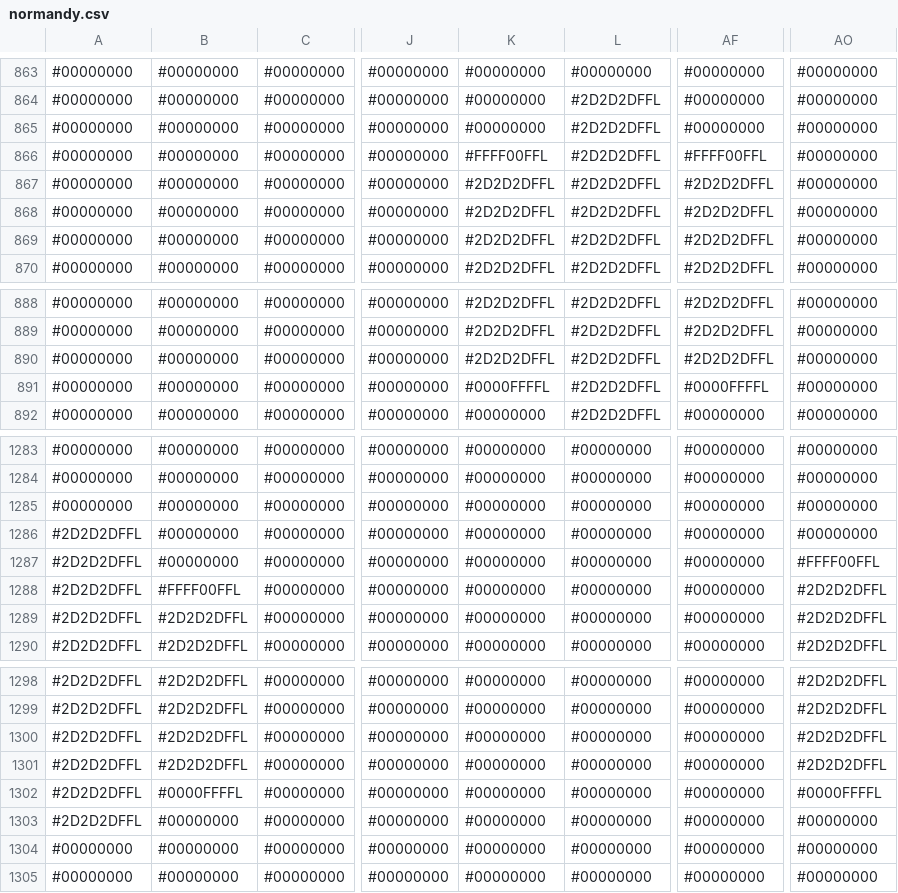
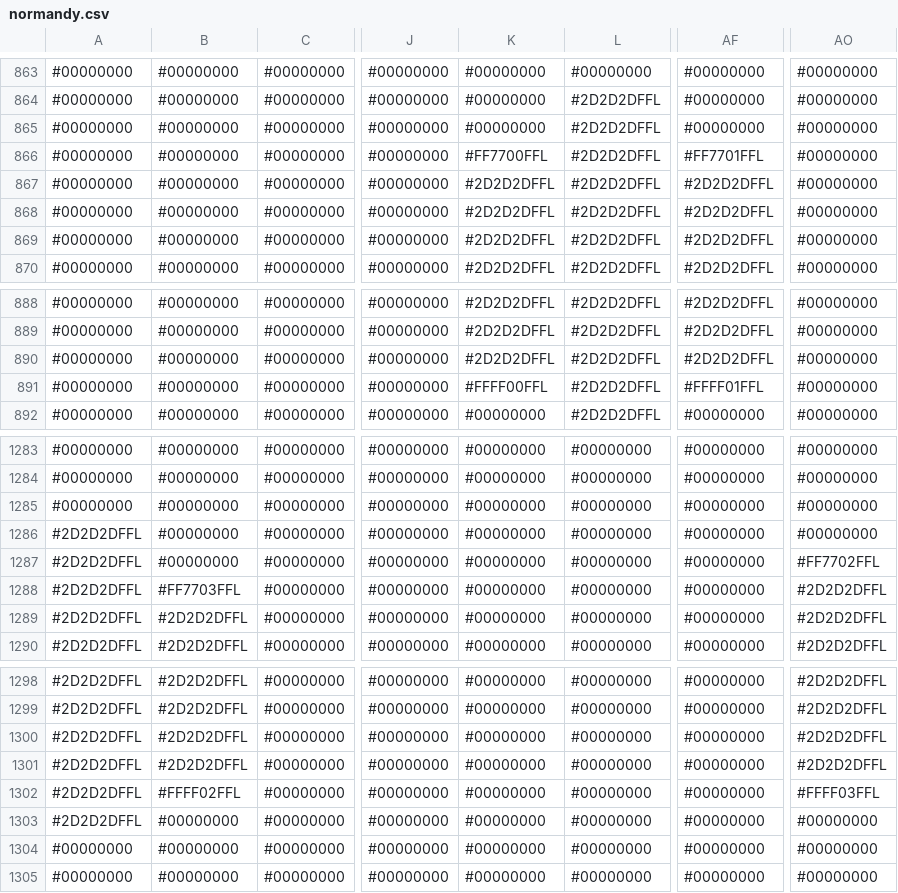
Before and after one commit to voxelinc/voxellancer, a CSV file: data/voxelcluster/normandy.csv, drawn as a sheet; only a part is shown, gaps mark what is left out; the diff names each change by its address in the sheet, - before the commit and + after, or states it on an @@ line.

```diff
--- a/data/voxelcluster/normandy.csv
+++ b/data/voxelcluster/normandy.csv
-K866: #FFFF00FFL
+K866: #FF7700FFL
-AF866: #FFFF00FFL
+AF866: #FF7701FFL
-K891: #0000FFFFL
+K891: #FFFF00FFL
-AF891: #0000FFFFL
+AF891: #FFFF01FFL
-AO1287: #FFFF00FFL
+AO1287: #FF7702FFL
-B1288: #FFFF00FFL
+B1288: #FF7703FFL
-B1302: #0000FFFFL
+B1302: #FFFF02FFL
-AO1302: #0000FFFFL
+AO1302: #FFFF03FFL
```
Also changed, not shown: 19 other files.
